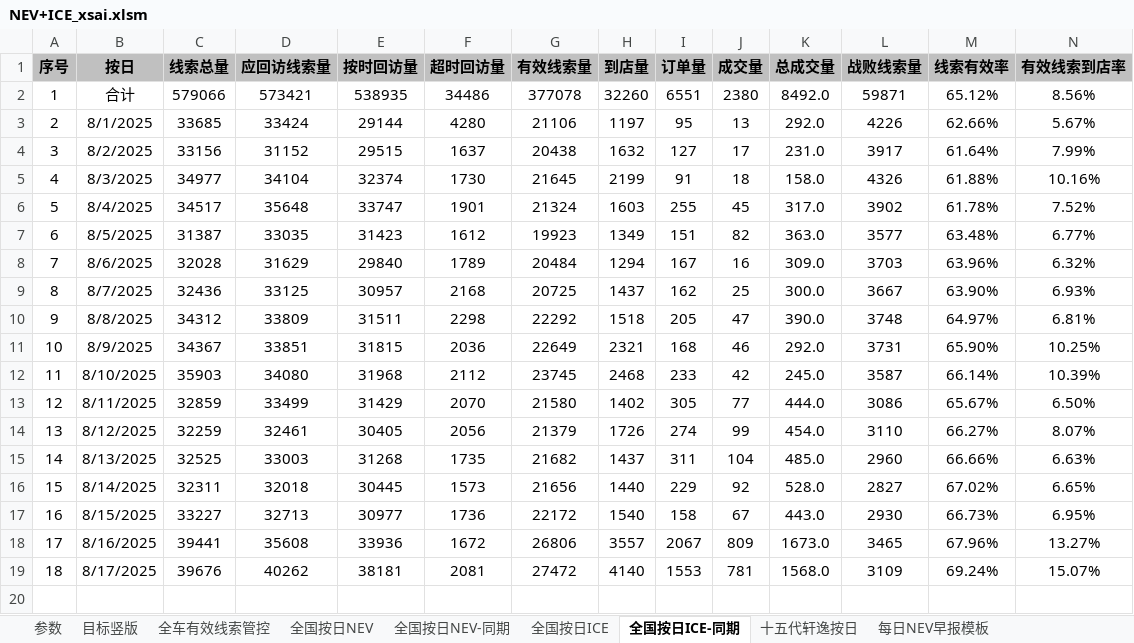
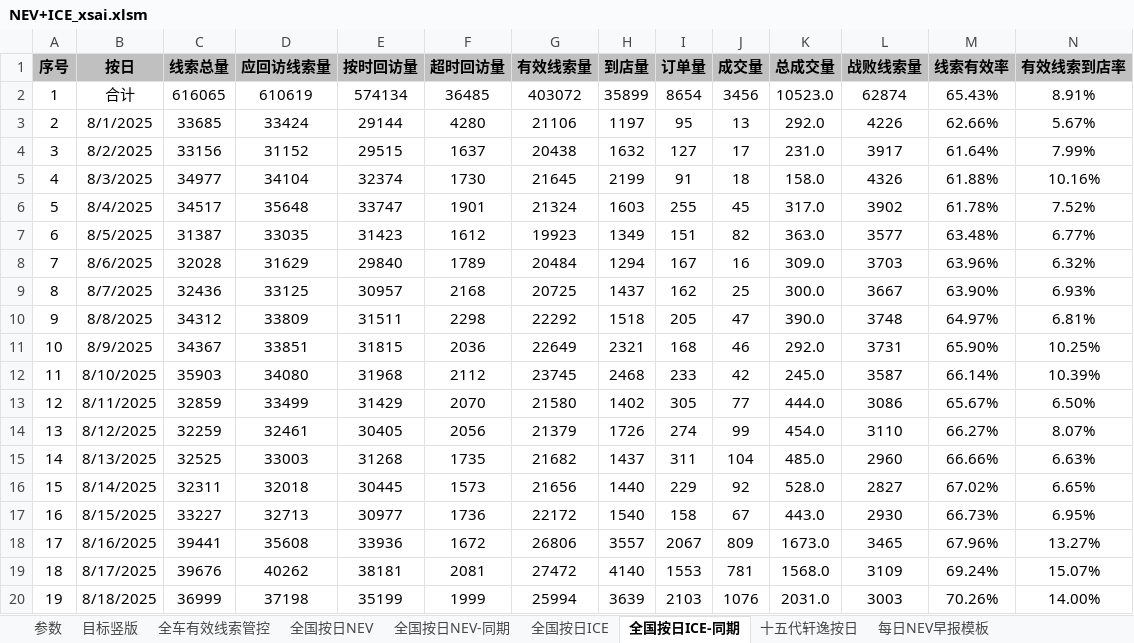
Before and after one commit to Django604/AI_Digest, an Excel workbook: data/source/NEV+ICE_xsai.xlsm, sheet 全国按日ICE-同期, drawn as a sheet; only a part is shown; values as stored, in another font and other column widths than the file's, no borders; rows hold the shown columns only; the diff covers the shown part only; the diff names each change by its address in the sheet, - before the commit and + after, or states it on an @@ line.

```diff
--- a/data/source/NEV+ICE_xsai.xlsm (sheet 全国按日ICE-同期)
+++ b/data/source/NEV+ICE_xsai.xlsm (sheet 全国按日ICE-同期)
-C2 (线索总量): 579066
+C2 (线索总量): 616065
-D2 (应回访线索量): 573421
+D2 (应回访线索量): 610619
-E2 (按时回访量): 538935
+E2 (按时回访量): 574134
-F2 (超时回访量): 34486
+F2 (超时回访量): 36485
-G2 (有效线索量): 377078
+G2 (有效线索量): 403072
-H2 (到店量): 32260
+H2 (到店量): 35899
-I2 (订单量): 6551
+I2 (订单量): 8654
-J2 (成交量): 2380
+J2 (成交量): 3456
-K2 (总成交量): 8492.0
+K2 (总成交量): 10523.0
-L2 (战败线索量): 59871
+L2 (战败线索量): 62874
-M2 (线索有效率): 65.12%
+M2 (线索有效率): 65.43%
-N2 (有效线索到店率): 8.56%
+N2 (有效线索到店率): 8.91%
+row 20: 19 | 8/18/2025 | 36999 | 37198 | 35199 | 1999 | 25994 | 3639 | 2103 | 1076 | 2031.0 | 3003 | 70.26% | 14.00%
```
Also changed, not shown: 7 edited cells elsewhere in this sheet, sheet 全国按日NEV, sheet 全国按日NEV-同期, sheet 全国按日ICE, data/source/NEV+ICE_ldai.xlsm, 5 other files.
